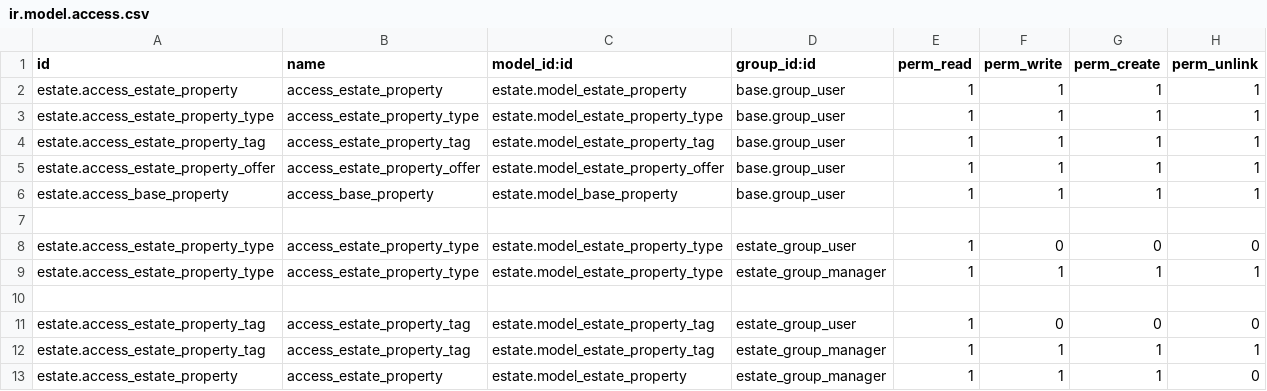
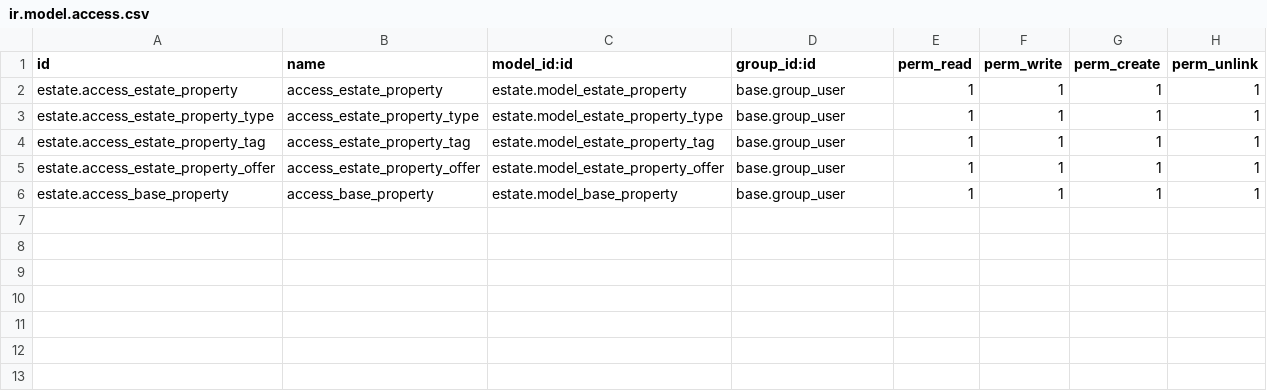
Before and after one commit to prra-odoo/odoo-training-2023, a CSV file: estate/security/ir.model.access.csv, drawn as a sheet; the diff names each change by its address in the sheet, - before the commit and + after, or states it on an @@ line.

Commit message:
[IMP] real_estate:Grid view and designing of template

```diff
--- a/estate/security/ir.model.access.csv
+++ b/estate/security/ir.model.access.csv
-row 7: (empty)
-row 8: estate.access_estate_property_type | access_estate_property_type | estate.model_estate_property_type | estate_group_user | 1 | 0 | 0 | 0
-row 9: estate.access_estate_property_type | access_estate_property_type | estate.model_estate_property_type | estate_group_manager | 1 | 1 | 1 | 1
-row 10: (empty)
-row 11: estate.access_estate_property_tag | access_estate_property_tag | estate.model_estate_property_tag | estate_group_user | 1 | 0 | 0 | 0
-row 12: estate.access_estate_property_tag | access_estate_property_tag | estate.model_estate_property_tag | estate_group_manager | 1 | 1 | 1 | 1
-row 13: estate.access_estate_property | access_estate_property | estate.model_estate_property | estate_group_manager | 1 | 1 | 1 | 0
```
Also changed, not shown: 5 other files.
